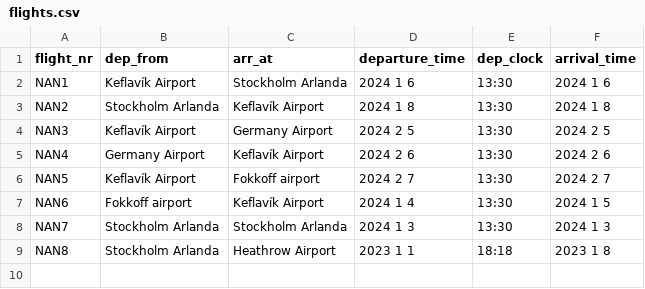
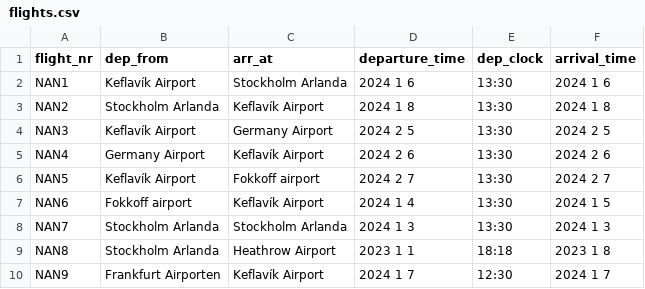
Before and after one commit to haukurbjarnas/NaN-Final-version, a CSV file: files/flights.csv, drawn as a sheet; the diff names each change by its address in the sheet, - before the commit and + after, or states it on an @@ line.

```diff
--- a/files/flights.csv
+++ b/files/flights.csv
+row 10: NAN9 | Frankfurt Airporten | Keflavík Airport | 2024 1 7 | 12:30 | 2024 1 7
```
Also changed, not shown: files/crew.csv, files/destinations.csv, 2 other files.
